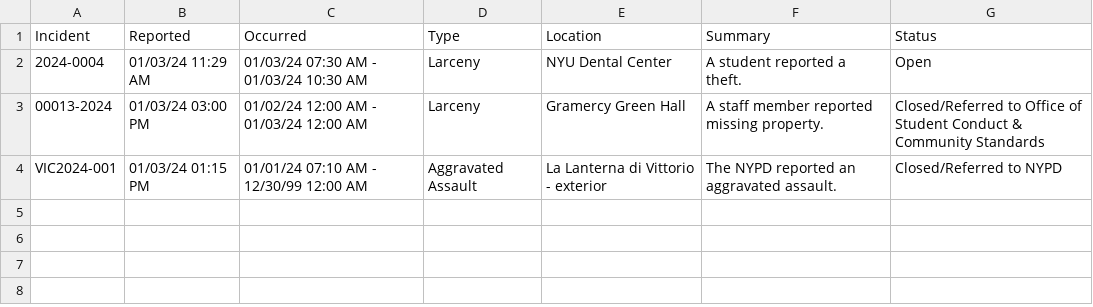
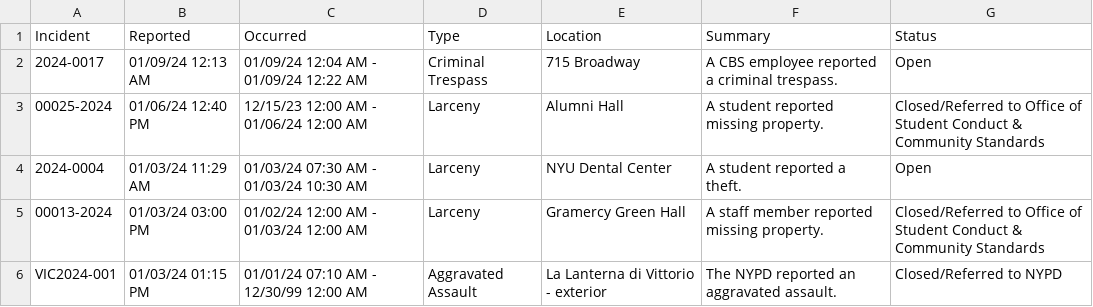
Before and after one commit to NuoLeiNYU/nyu-safety-report, a CSV file: data/current_month_crime.csv, drawn as a sheet; the diff names each change by its address in the sheet, - before the commit and + after, or states it on an @@ line.

```diff
--- a/data/current_month_crime.csv
+++ b/data/current_month_crime.csv
+row 2: 2024-0017 | 01/09/24 12:13 AM | 01/09/24 12:04 AM - 01/09/24 12:22 AM | Criminal Trespass | 715 Broadway | A CBS employee reported a criminal trespass. | Open
+row 3: 00025-2024 | 01/06/24 12:40 PM | 12/15/23 12:00 AM - 01/06/24 12:00 AM | Larceny | Alumni Hall | A student reported missing property. | Closed/Referred to Office of Student Conduct & Community Standards
```
